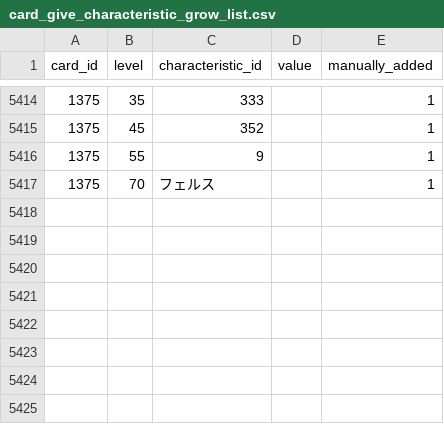
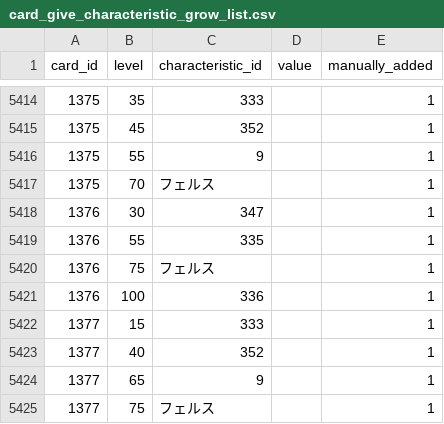
Before and after one commit to a1sareru/shoot300k, a CSV file: public/data/card_give_characteristic_grow_list.csv, drawn as a sheet; only a part is shown, gaps mark what is left out.

```diff
--- a/public/data/card_give_characteristic_grow_list.csv
+++ b/public/data/card_give_characteristic_grow_list.csv
@@ -5417 +5417,9 @@ card_id,level,characteristic_id,value,manually_added
 1375,70,フェルス,,1
+1376,30,347,,1
+1376,55,335,,1
+1376,75,フェルス,,1
+1376,100,336,,1
+1377,15,333,,1
+1377,40,352,,1
+1377,65,9,,1
+1377,75,フェルス,,1
```
Also changed, not shown: public/data/card_give_characteristic.csv, public/data/character_card.csv, 5 other files.
